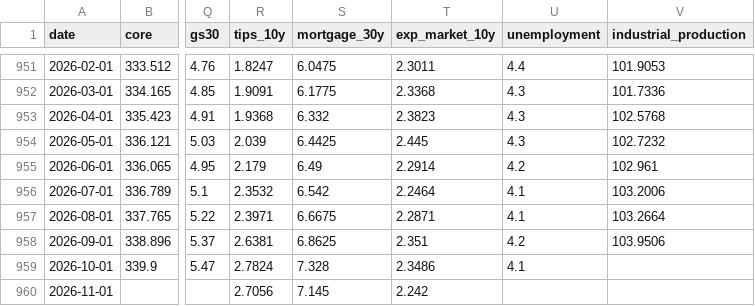
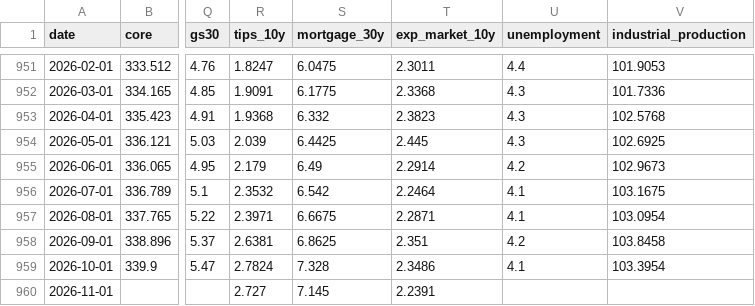
Before and after one commit to ppc1004/us_economic_forecast, a CSV file: data/extra_series.csv, drawn as a sheet; only a part is shown, gaps mark what is left out; the diff names each change by its address in the sheet, - before the commit and + after, or states it on an @@ line.

```diff
--- a/data/extra_series.csv
+++ b/data/extra_series.csv
-V954 (industrial_production): 102.7232
+V954 (industrial_production): 102.6925
-V955 (industrial_production): 102.961
+V955 (industrial_production): 102.9673
-V956 (industrial_production): 103.2006
+V956 (industrial_production): 103.1675
-V957 (industrial_production): 103.2664
+V957 (industrial_production): 103.0954
-V958 (industrial_production): 103.9506
+V958 (industrial_production): 103.8458
-V959 (industrial_production): (empty)
+V959 (industrial_production): 103.3954
-R960 (tips_10y): 2.7056
+R960 (tips_10y): 2.727
-T960 (exp_market_10y): 2.242
+T960 (exp_market_10y): 2.2391
```
Also changed, not shown: data/combined_forecast.csv, data/var_forecast.csv, 1 other file.
